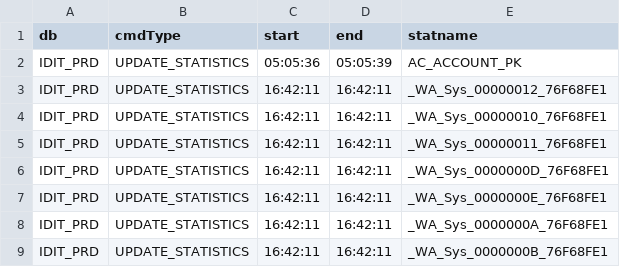
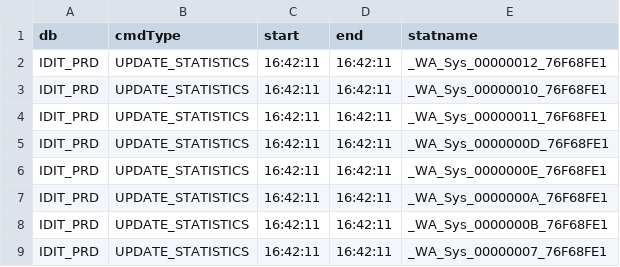
Before and after one commit to denislambret/TCS_AE_Automation, a CSV file: Sandbox/output.csv, drawn as a sheet; only a part is shown; the shorter side is filled out with more unchanged rows; the diff names each change by its address in the sheet, - before the commit and + after, or states it on an @@ line.

```diff
--- a/Sandbox/output.csv
+++ b/Sandbox/output.csv
-row 2: IDIT_PRD | UPDATE_STATISTICS | 05:05:36 | 05:05:39 | AC_ACCOUNT_PK
```
Also changed, not shown: 8 other files.
